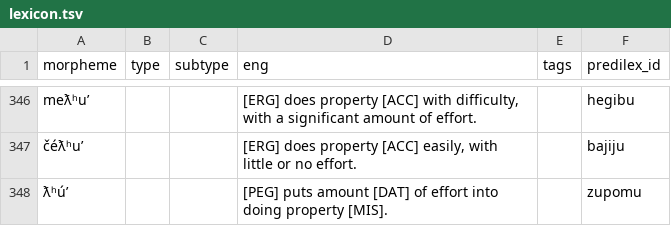
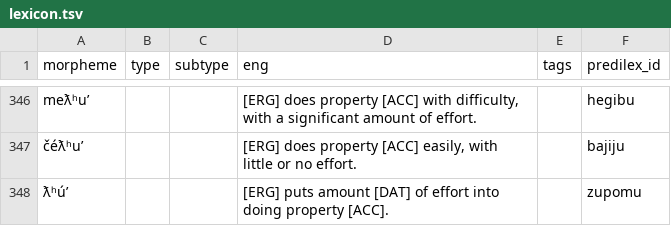
Before and after one commit to Ntsekees/Nahaiwa, a TSV file: lexicon.tsv, drawn as a sheet; only a part is shown, gaps mark what is left out; the diff covers the shown part only.

```diff
--- a/lexicon.tsv
+++ b/lexicon.tsv
@@ -347,2 +347,2 @@ meƛʰuʼ			[ERG] does property [ACC] with difficulty, with a significant amount
 čéƛʰuʼ			[ERG] does property [ACC] easily, with little or no effort.		bajiju
-ƛʰúʼ			[PEG] puts amount [DAT] of effort into doing property [MIS].		zupomu
+ƛʰúʼ			[ERG] puts amount [DAT] of effort into doing property [ACC].		zupomu
```
Also changed, not shown: 21 edited cells elsewhere in this file.
